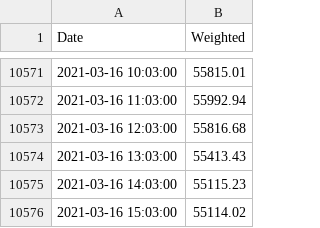
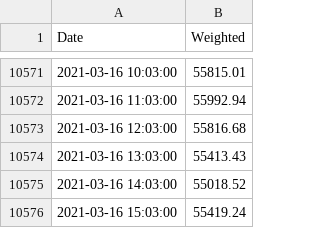
Before and after one commit to cyanidekhrist/lstmbtc, a CSV file: 2020_15160321.csv, drawn as a sheet; only a part is shown, gaps mark what is left out.

Commit message:
Update 2020_15160321.csv

```diff
--- a/2020_15160321.csv
+++ b/2020_15160321.csv
@@ -10574,3 +10574,3 @@ Date,Weighted
 2021-03-16 13:03:00,55413.43
-2021-03-16 14:03:00,55115.23
-2021-03-16 15:03:00,55114.02
+2021-03-16 14:03:00,55018.52
+2021-03-16 15:03:00,55419.24
```
